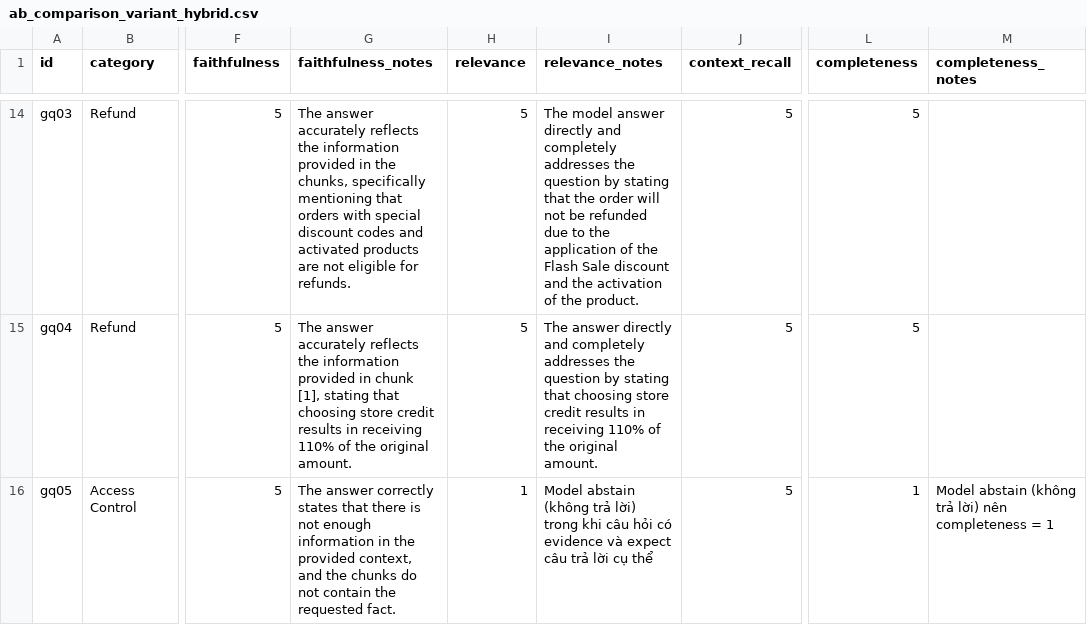
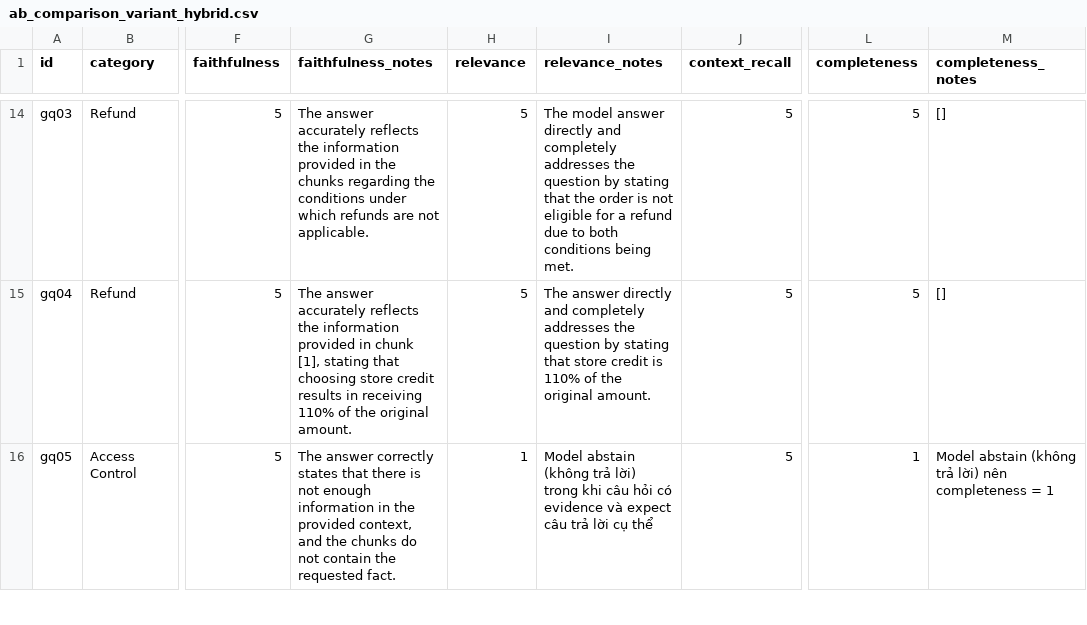
Before and after one commit to dviet04/C401_D4_Day_08_09_10, a CSV file: day08/lab/results/ab_comparison_variant_hybrid.csv, drawn as a sheet; only a part is shown, gaps mark what is left out; the diff covers the shown part only; the diff names each change by its address in the sheet, - before the commit and + after, or states it on an @@ line.

```diff
--- a/day08/lab/results/ab_comparison_variant_hybrid.csv
+++ b/day08/lab/results/ab_comparison_variant_hybrid.csv
-G14 (faithfulness_notes): …in the chunks, specifically mentioning that orders with special discount codes and activated products are not eligible for refunds.
+G14 (faithfulness_notes): …in the chunks regarding the conditions under which refunds are not applicable.
-I14 (relevance_notes): …the order will not be refunded due to the application of the Flash Sale discount and the activation of the product.
+I14 (relevance_notes): …the order is not eligible for a refund due to both conditions being met.
-M14:M15 (completeness_notes): (empty)
+M14:M15 (completeness_notes): []
-I15 (relevance_notes): …stating that choosing store credit results in receiving 110% of…
+I15 (relevance_notes): …stating that store credit is 110% of…
```
Also changed, not shown: 47 edited cells elsewhere in this file, day08/lab/results/ab_comparison_variant_dense_rerank.csv, 5 other files.
